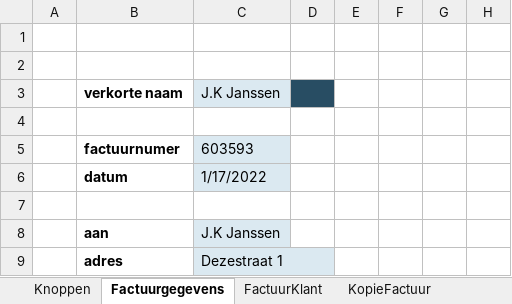
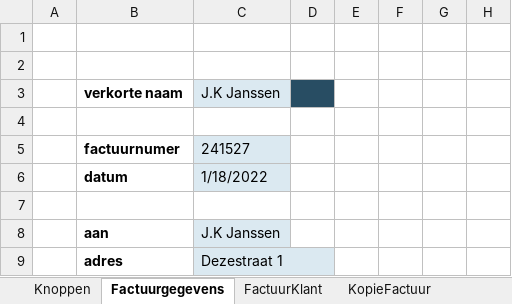
Before and after one commit to MartijnKoen/Deltion_Project_Week, an Excel workbook: Project Week Spul/Office Vaardigheden/Aperture_Factuursysteem_MartijnKoen_DanielKoops.xlsm, sheet Factuurgegevens, drawn as a sheet; only a part is shown; values as stored, in another font and other column widths than the file's, no borders; charts and pictures not drawn; the diff names each change by its address in the sheet, - before the commit and + after, or states it on an @@ line.

```diff
--- a/Project Week Spul/Office Vaardigheden/Aperture_Factuursysteem_MartijnKoen_DanielKoops.xlsm (sheet Factuurgegevens)
+++ b/Project Week Spul/Office Vaardigheden/Aperture_Factuursysteem_MartijnKoen_DanielKoops.xlsm (sheet Factuurgegevens)
-C5: 603593
+C5: 241527
-C6: 1/17/2022
+C6: 1/18/2022
```
Also changed, not shown: sheet Klantgegevens, charts or pictures.
